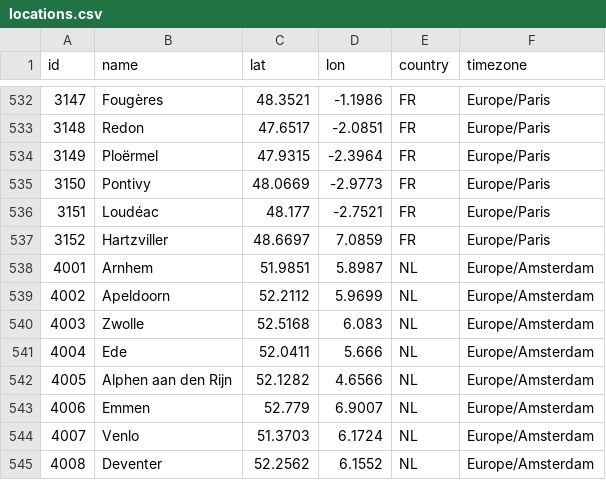
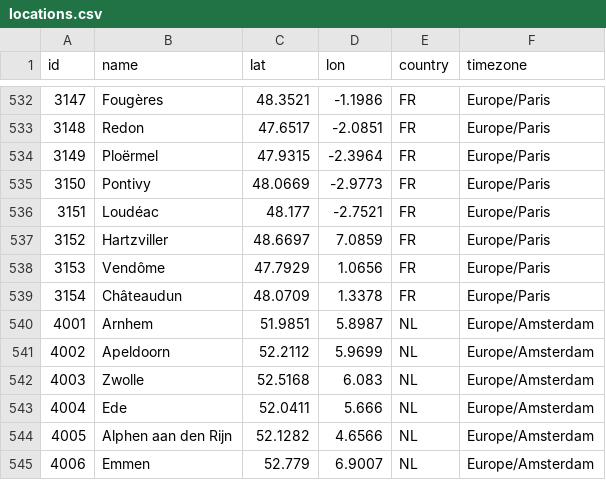
Before and after one commit to farmsaat/Wetterdaten, a CSV file: locations.csv, drawn as a sheet; only a part is shown, gaps mark what is left out; the shorter side is filled out with more unchanged rows.

Commit message:
Update locations.csv

```diff
--- a/locations.csv
+++ b/locations.csv
@@ -537,2 +537,4 @@ id,name,lat,lon,country,timezone
 3152,Hartzviller,48.6697,7.0859,FR,Europe/Paris
+3153,Vendôme,47.7929,1.0656,FR,Europe/Paris
+3154,Châteaudun,48.0709,1.3378,FR,Europe/Paris
 4001,Arnhem,51.9851,5.8987,NL,Europe/Amsterdam
```
